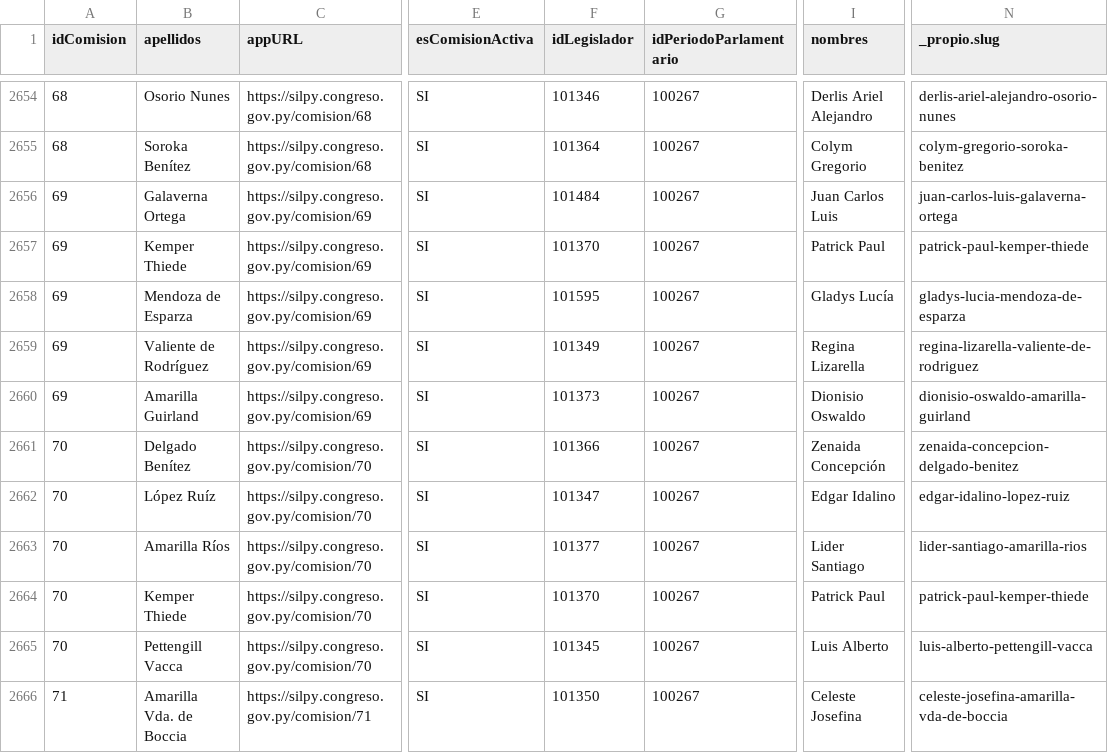
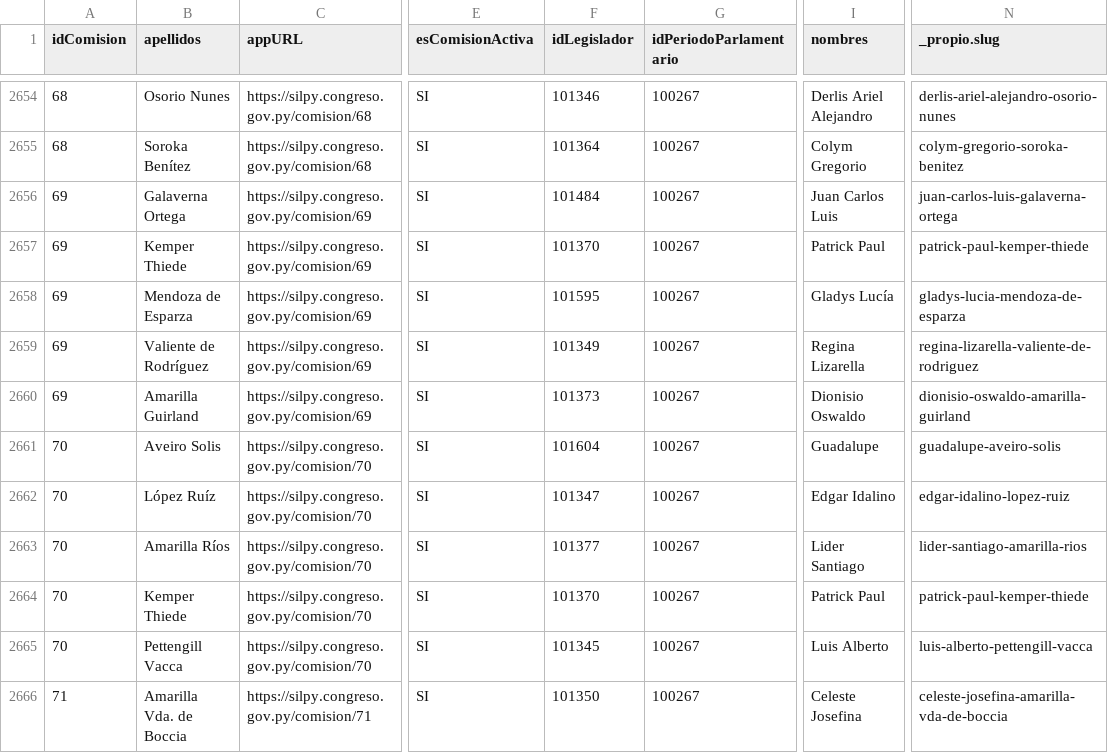
Before and after one commit to alexisdickpy/congresoabiertopy, a CSV file: datos/fuente/2023-2028/comisiones.csv, drawn as a sheet; only a part is shown, gaps mark what is left out; the diff names each change by its address in the sheet, - before the commit and + after, or states it on an @@ line.

```diff
--- a/datos/fuente/2023-2028/comisiones.csv
+++ b/datos/fuente/2023-2028/comisiones.csv
-B2661 (apellidos): Delgado Benítez
+B2661 (apellidos): Aveiro Solis
-F2661 (idLegislador): 101366
+F2661 (idLegislador): 101604
-I2661 (nombres): Zenaida Concepción
+I2661 (nombres): Guadalupe
-N2661 (_propio.slug): zenaida-concepcion-delgado-benitez
+N2661 (_propio.slug): guadalupe-aveiro-solis
```
Also changed, not shown: 10 other files.
